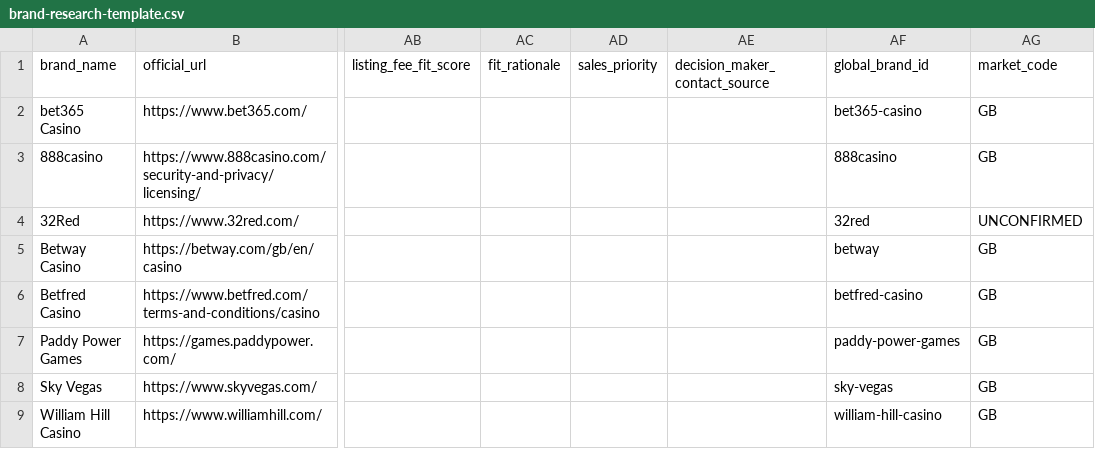
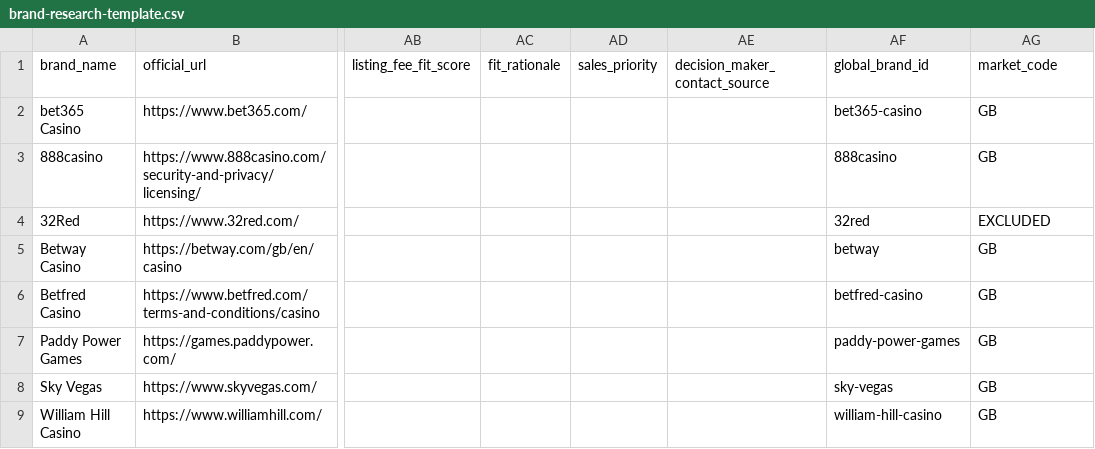
Before and after one commit to beincasinos-Brand/Beincasinos, a CSV file: docs/brand-research-template.csv, drawn as a sheet; only a part is shown, gaps mark what is left out; the diff names each change by its address in the sheet, - before the commit and + after, or states it on an @@ line.

Commit message:
Mark disqualified 32Red history row as excluded in market-code registry

```diff
--- a/docs/brand-research-template.csv
+++ b/docs/brand-research-template.csv
-AG4 (market_code): UNCONFIRMED
+AG4 (market_code): EXCLUDED
```
